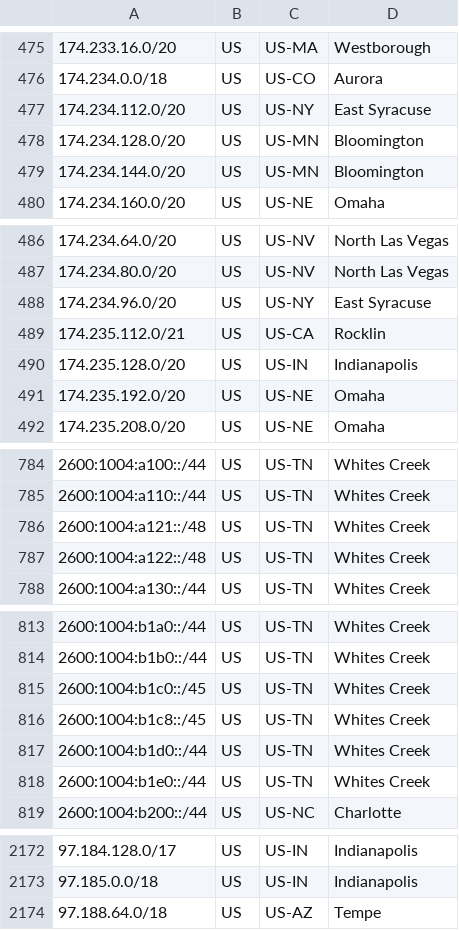
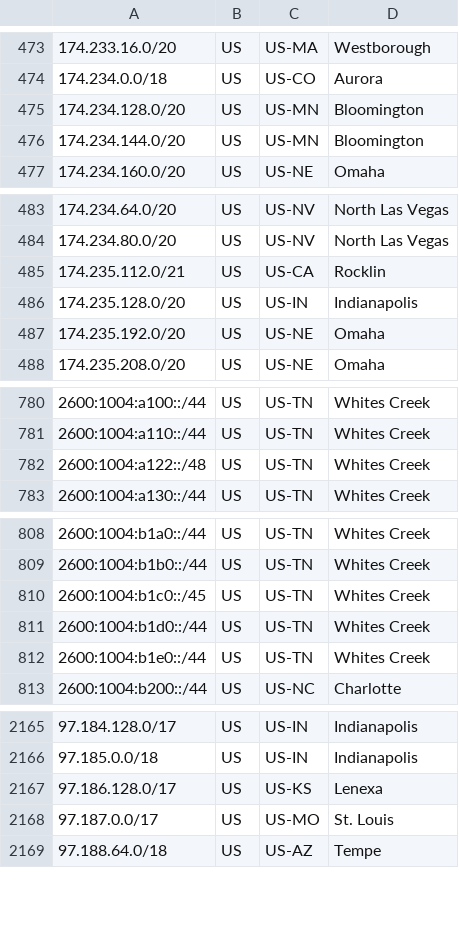
Before and after one commit to Verizon/verizon-geofeed, a CSV file: feed.csv, drawn as a sheet; only a part is shown, gaps mark what is left out; removed rows and columns are numbered as before the commit, all else as after; the diff covers the shown part only; the diff names each change by its address in the sheet, - before the commit and + after, or states it on an @@ line.

```diff
--- a/feed.csv
+++ b/feed.csv
-row 477: 174.234.112.0/20 | US | US-NY | East Syracuse
-row 488: 174.234.96.0/20 | US | US-NY | East Syracuse
-row 786: 2600:1004:a121::/48 | US | US-TN | Whites Creek
-row 816: 2600:1004:b1c8::/45 | US | US-TN | Whites Creek
+row 2167: 97.186.128.0/17 | US | US-KS | Lenexa
+row 2168: 97.187.0.0/17 | US | US-MO | St. Louis
```
Also changed, not shown: 6 added rows and 9 removed rows elsewhere in this file, 1 other file.
